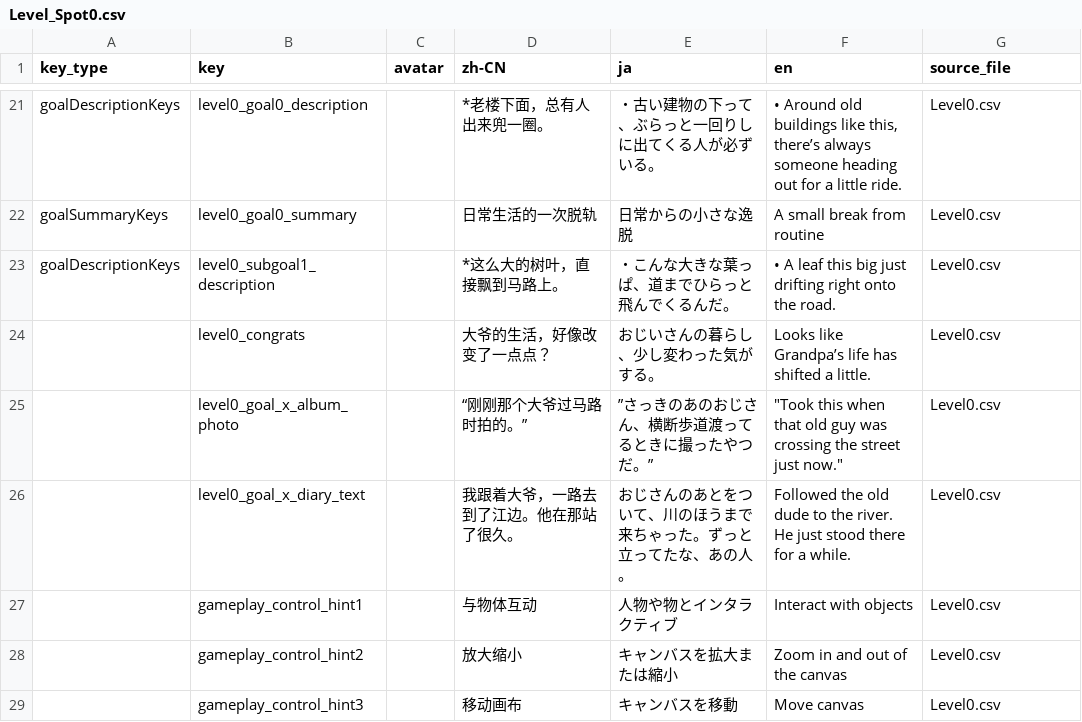
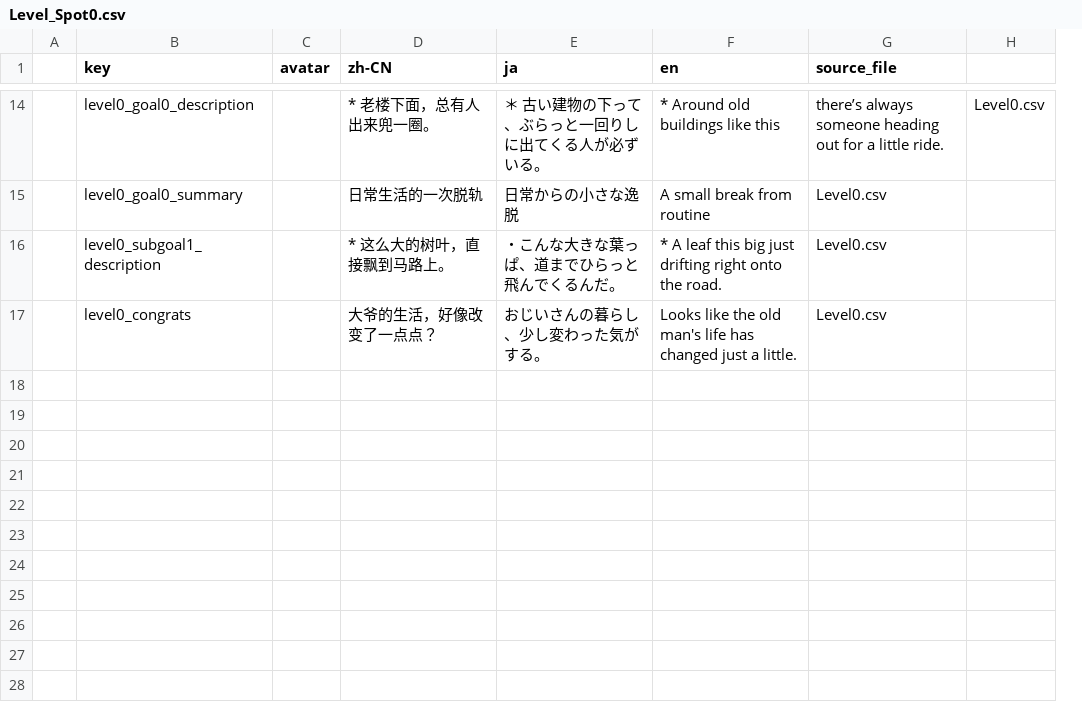
Before and after one commit to bellowbloom2022/smalllife, a CSV file: smalllife-project/Assets/LocalizationSource/split/Level_Spot0.csv, drawn as a sheet; only a part is shown, gaps mark what is left out; removed rows and columns are numbered as before the commit, all else as after; the diff covers the shown part only; the diff names each change by its address in the sheet, - before the commit and + after, or states it on an @@ line.

```diff
--- a/smalllife-project/Assets/LocalizationSource/split/Level_Spot0.csv
+++ b/smalllife-project/Assets/LocalizationSource/split/Level_Spot0.csv
-column A (key_type), rows 21-23: goalDescriptionKeys | goalSummaryKeys | goalDescriptionKeys
+column A, empty
+column H, row 14: Level0.csv
-D14 (zh-CN): *老楼下面，总有人出来兜一圈。
+D14 (zh-CN): * 老楼下面，总有人出来兜一圈。
-E14 (ja): ・古い建物の下って、ぶらっと一回りしに出てくる人が必ずいる。
+E14 (ja): ＊ 古い建物の下って、ぶらっと一回りしに出てくる人が必ずいる。
-F14 (en): • Around old buildings like this, there’s always someone heading out for a little ride.
+F14 (en): * Around old buildings like this
-G14 (source_file): Level0.csv
+G14 (source_file): there’s always someone heading out for a little ride.
-D16 (zh-CN): *这么大的树叶，直接飘到马路上。
+D16 (zh-CN): * 这么大的树叶，直接飘到马路上。
-F16 (en): • A leaf…
+F16 (en): * A leaf…
-F17 (en): Looks like Grandpa’s life has shifted a little.
+F17 (en): Looks like the old man's life has changed just a little.
-row 25:  | level0_goal_x_album_photo |  | “刚刚那个大爷过马路时拍的。” | ”さっきのあのおじさん、横断歩道渡ってるときに撮ったやつだ。” | "Took this when that old guy was crossing the street just now." | Level0.csv
-row 26:  | level0_goal_x_diary_text |  | 我跟着大爷，一路去到了江边。他在那站了很久。 | おじさんのあとをついて、川のほうまで来ちゃった。ずっと立ってたな、あの人。 | Followed the old dude to the river. He just stood there for a while. | Level0.csv
-row 27:  | gameplay_control_hint1 |  | 与物体互动 | 人物や物とインタラクティブ | Interact with objects | Level0.csv
-row 28:  | gameplay_control_hint2 |  | 放大缩小 | キャンバスを拡大または縮小 | Zoom in and out of the canvas | Level0.csv
-row 29:  | gameplay_control_hint3 |  | 移动画布 | キャンバスを移動 | Move canvas | Level0.csv
```
Also changed, not shown: 7 removed rows and 20 edited cells elsewhere in this file, smalllife-project/Assets/LocalizationSource/split/Common_Global.csv, smalllife-project/Assets/LocalizationSource/split/Gameplay_UI.csv, 54 other files.
